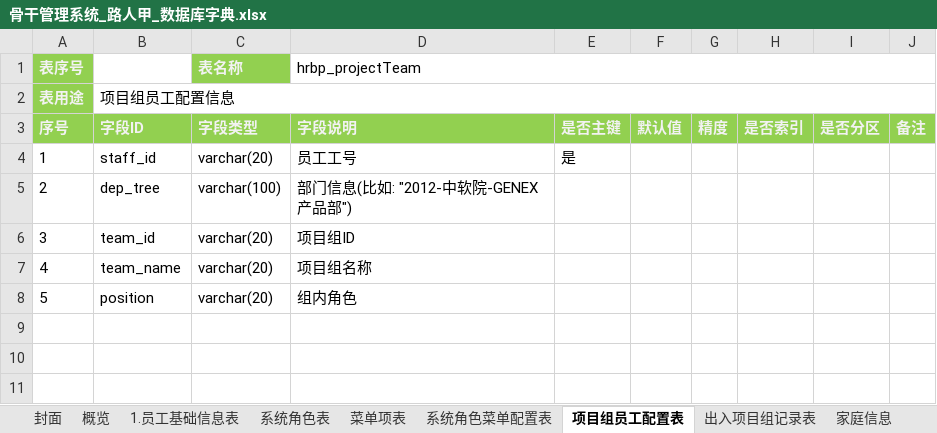
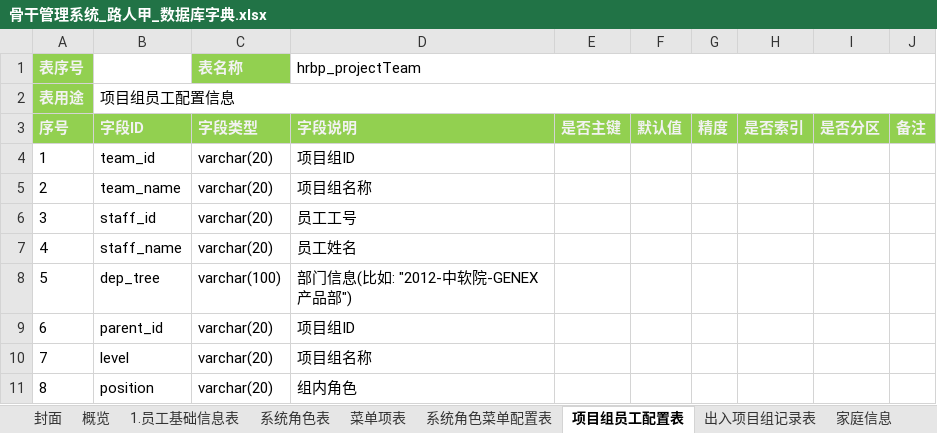
Before and after one commit to Catfeeds/CodeCompetition, an Excel workbook: 04.Doc/01.设计/骨干管理系统_路人甲_数据库字典.xlsx, sheet 项目组员工配置表, drawn as a sheet; values as stored, in another font and other column widths than the file's, no borders; removed rows and columns are numbered as before the commit, all else as after; the diff names each change by its address in the sheet, - before the commit and + after, or states it on an @@ line.

Commit message:
更新出入项目组记录数据库字典

```diff
--- a/04.Doc/01.设计/骨干管理系统_路人甲_数据库字典.xlsx (sheet 项目组员工配置表)
+++ b/04.Doc/01.设计/骨干管理系统_路人甲_数据库字典.xlsx (sheet 项目组员工配置表)
-row 4: 1 | staff_id | varchar(20) | 员工工号 | 是
@@ column A (表序号) renumbered from row 4 down @@
+row 6: 3 | staff_id | varchar(20) | 员工工号
+row 7: 4 | staff_name | varchar(20) | 员工姓名
@@ row 5 moved to row 8: 5 @@
+row 9: 6 | parent_id | varchar(20) | 项目组ID
+row 10: 7 | level | varchar(20) | 项目组名称
```
Also changed, not shown: sheet 出入项目组记录表, charts or pictures.
